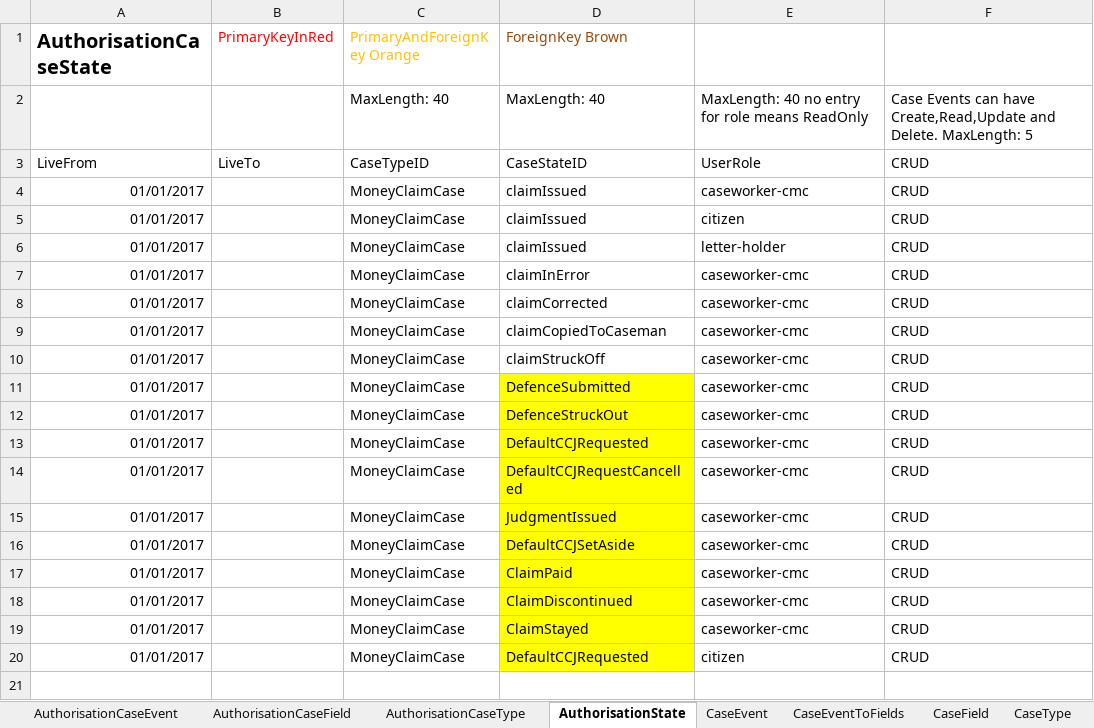
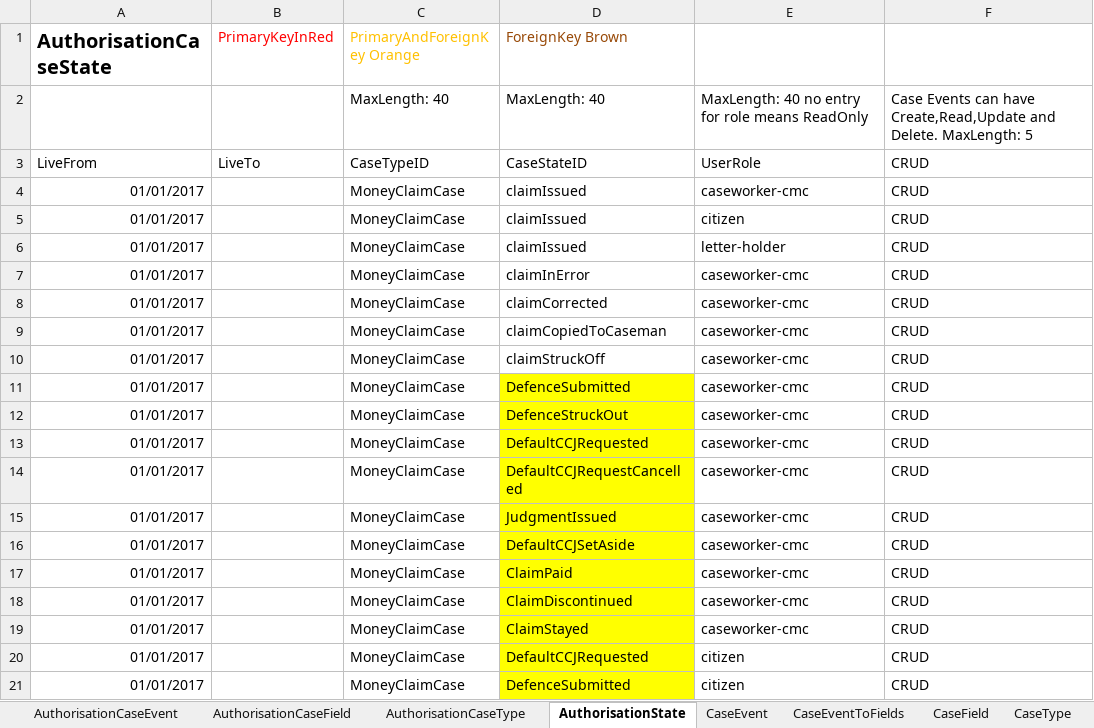
Before and after one commit to angusmack-msft/cmc-integration-tests, an Excel workbook: docker/ccd-definition-import/data/CCD_Definition_CMC.xlsx, sheet AuthorisationState, drawn as a sheet; values as stored, in another font and other column widths than the file's, no borders; the diff names each change by its address in the sheet, - before the commit and + after, or states it on an @@ line.

```diff
--- a/docker/ccd-definition-import/data/CCD_Definition_CMC.xlsx (sheet AuthorisationState)
+++ b/docker/ccd-definition-import/data/CCD_Definition_CMC.xlsx (sheet AuthorisationState)
+row 21: 01/01/2017 |  | MoneyClaimCase | DefenceSubmitted | citizen | CRUD
```
Also changed, not shown: sheet CaseEventToFields, sheet FixedLists, sheet ComplexTypes, sheet AuthorisationCaseField, sheet CaseField, sheet CaseTypeTab.
